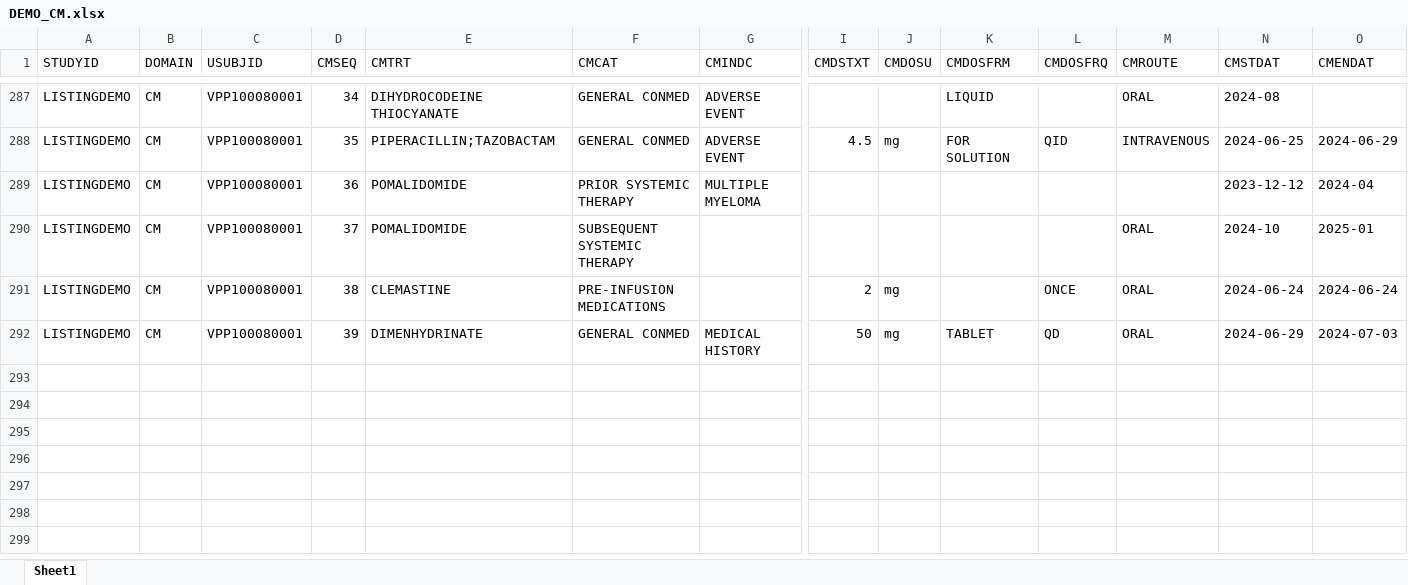
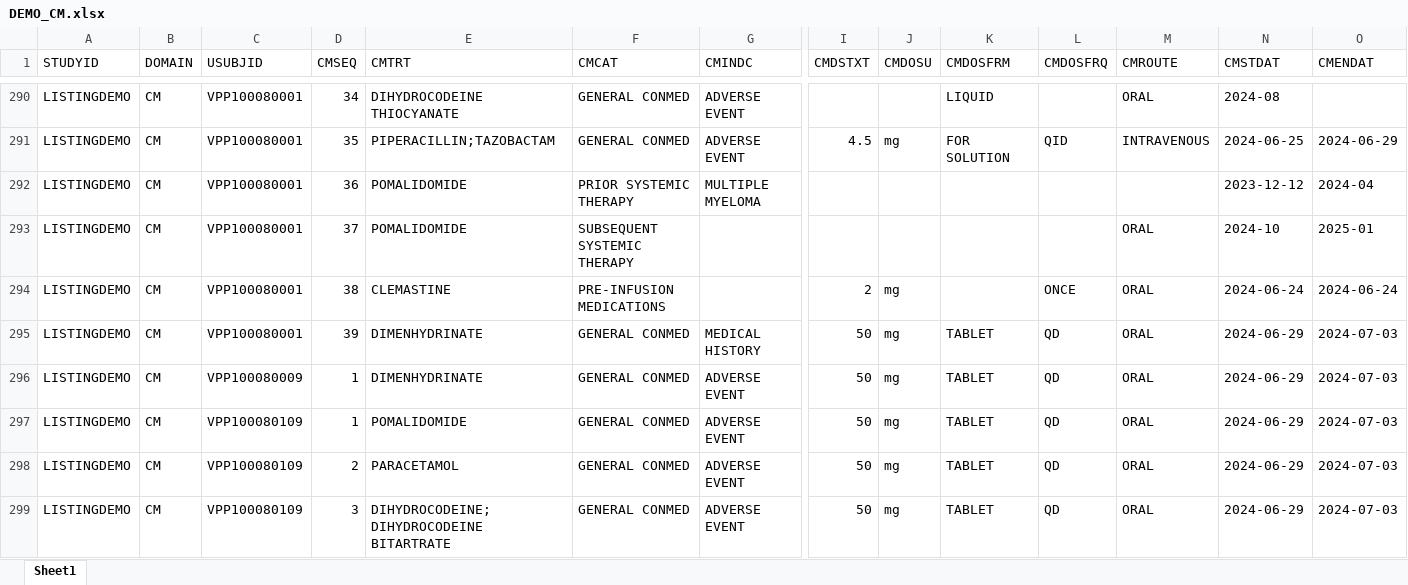
Before and after one commit to vandanapainuli/PracticeWork, an Excel workbook: DEMO_CM.xlsx, sheet Sheet1, drawn as a sheet; only a part is shown, gaps mark what is left out; values as stored, in another font and other column widths than the file's, no borders; rows hold the shown columns only; the diff covers the shown part only; the diff names each change by its address in the sheet, - before the commit and + after, or states it on an @@ line.

```diff
--- a/DEMO_CM.xlsx (sheet Sheet1)
+++ b/DEMO_CM.xlsx (sheet Sheet1)
+row 296: LISTINGDEMO | CM | VPP100080009 | 1 | DIMENHYDRINATE | GENERAL CONMED | ADVERSE EVENT | 50 | mg | TABLET | QD | ORAL | 2024-06-29 | 2024-07-03
+row 297: LISTINGDEMO | CM | VPP100080109 | 1 | POMALIDOMIDE | GENERAL CONMED | ADVERSE EVENT | 50 | mg | TABLET | QD | ORAL | 2024-06-29 | 2024-07-03
+row 298: LISTINGDEMO | CM | VPP100080109 | 2 | PARACETAMOL | GENERAL CONMED | ADVERSE EVENT | 50 | mg | TABLET | QD | ORAL | 2024-06-29 | 2024-07-03
+row 299: LISTINGDEMO | CM | VPP100080109 | 3 | DIHYDROCODEINE;DIHYDROCODEINE BITARTRATE | GENERAL CONMED | ADVERSE EVENT | 50 | mg | TABLET | QD | ORAL | 2024-06-29 | 2024-07-03
```
Also changed, not shown: 7 added rows and 7 edited cells elsewhere in this sheet, 2 Python Listings/Listings Output/Listing1.xlsx, DEMO_AE.xlsx, 17 other files.
